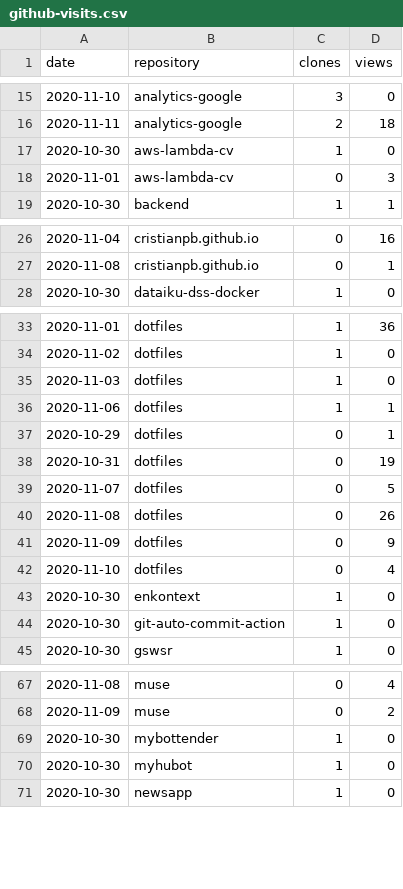
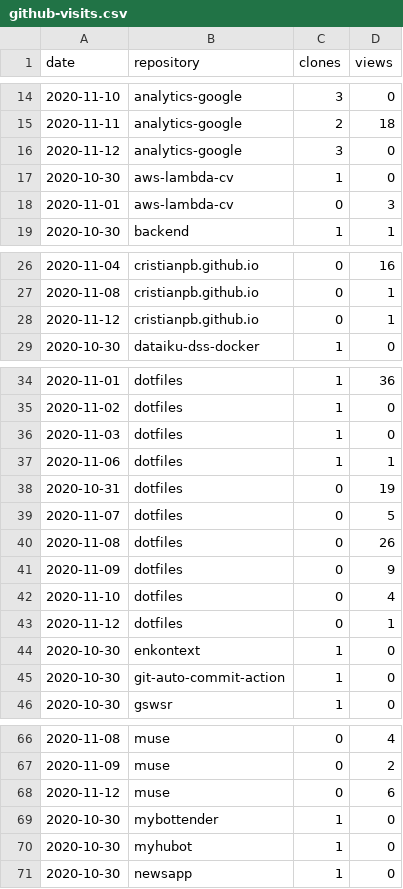
Before and after one commit to cristianpb/stats, a CSV file: github-visits.csv, drawn as a sheet; only a part is shown, gaps mark what is left out; removed rows and columns are numbered as before the commit, all else as after; the diff covers the shown part only; the diff names each change by its address in the sheet, - before the commit and + after, or states it on an @@ line.

```diff
--- a/github-visits.csv
+++ b/github-visits.csv
+row 16: 2020-11-12 | analytics-google | 3 | 0
+row 28: 2020-11-12 | cristianpb.github.io | 0 | 1
-row 37: 2020-10-29 | dotfiles | 0 | 1
+row 43: 2020-11-12 | dotfiles | 0 | 1
+row 68: 2020-11-12 | muse | 0 | 6
```
Also changed, not shown: 6 added rows, 9 removed rows and 2 edited cells elsewhere in this file, github-repositories.csv.
